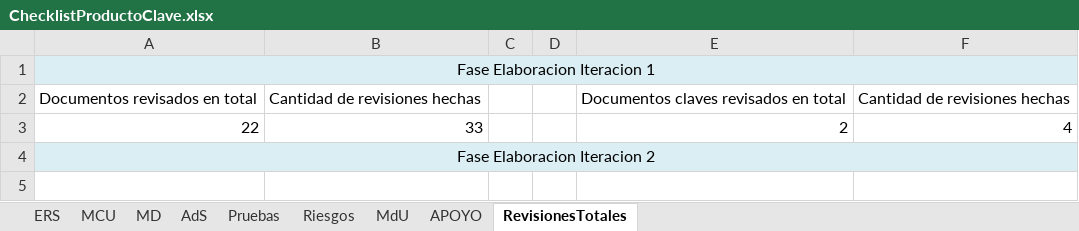
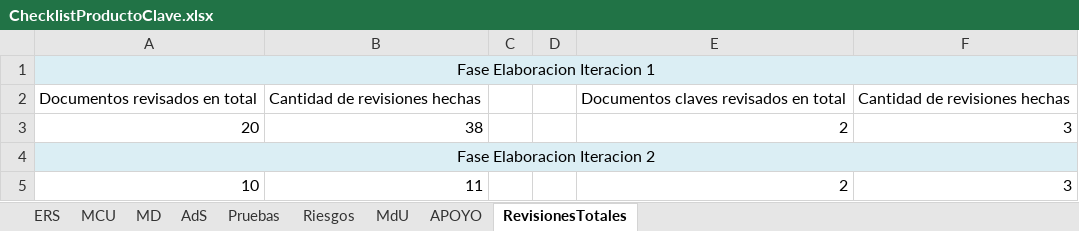
Before and after one commit to OSLOUARG24/Testify, an Excel workbook: Fases_de_desarrollo/02-Elaboracion/07- Gestion de Calidad/ChecklistProductoClave.xlsx, sheet RevisionesTotales, drawn as a sheet; values as stored, in another font and other column widths than the file's, no borders; removed rows and columns are numbered as before the commit, all else as after; the diff names each change by its address in the sheet, - before the commit and + after, or states it on an @@ line.

Commit message:
Documentación - Actualización Gestión SQA
Se realiza la actualización del anexo CheckListProductoClave para las revisiones rutinarias por fase e iteración.

```diff
--- a/Fases_de_desarrollo/02-Elaboracion/07- Gestion de Calidad/ChecklistProductoClave.xlsx (sheet RevisionesTotales)
+++ b/Fases_de_desarrollo/02-Elaboracion/07- Gestion de Calidad/ChecklistProductoClave.xlsx (sheet RevisionesTotales)
-row 3: 22 | 33 |  |  | 2 | 4
+row 3: 20 | 38 |  |  | 2 | 3
+row 5: 10 | 11 |  |  | 2 | 3
```
Also changed, not shown: sheet APOYO, sheet ERS, sheet Riesgos, sheet MCU, sheet MD, sheet MdU, 2 more sheets, formulas that keep their value.
